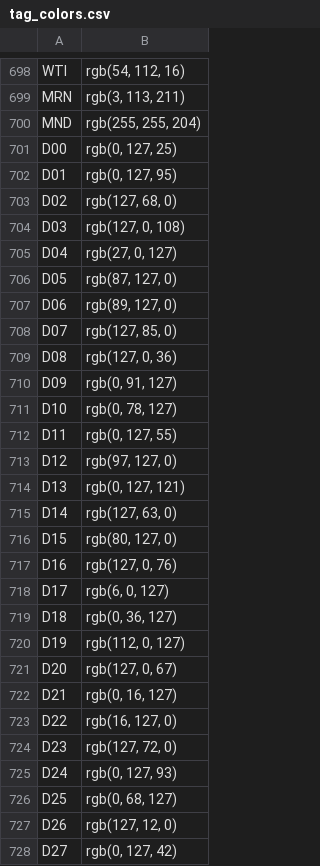
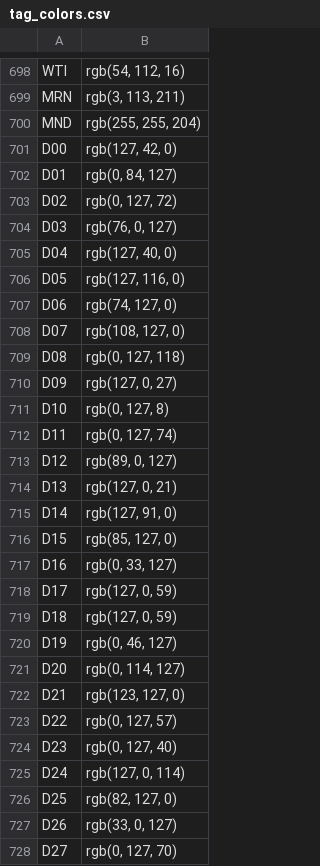
Before and after one commit to OakenTrader/Garibaldi-web-plotter, a CSV file: tag_colors.csv, drawn as a sheet; only a part is shown, gaps mark what is left out; the diff covers the shown part only.

```diff
--- a/tag_colors.csv
+++ b/tag_colors.csv
@@ -700,29 +700,29 @@ MRN,"rgb(3, 113, 211)"
 MND,"rgb(255, 255, 204)"
-D00,"rgb(0, 127, 25)"
-D01,"rgb(0, 127, 95)"
-D02,"rgb(127, 68, 0)"
-D03,"rgb(127, 0, 108)"
-D04,"rgb(27, 0, 127)"
-D05,"rgb(87, 127, 0)"
-D06,"rgb(89, 127, 0)"
-D07,"rgb(127, 85, 0)"
-D08,"rgb(127, 0, 36)"
-D09,"rgb(0, 91, 127)"
-D10,"rgb(0, 78, 127)"
-D11,"rgb(0, 127, 55)"
-D12,"rgb(97, 127, 0)"
-D13,"rgb(0, 127, 121)"
-D14,"rgb(127, 63, 0)"
-D15,"rgb(80, 127, 0)"
-D16,"rgb(127, 0, 76)"
-D17,"rgb(6, 0, 127)"
-D18,"rgb(0, 36, 127)"
-D19,"rgb(112, 0, 127)"
-D20,"rgb(127, 0, 67)"
-D21,"rgb(0, 16, 127)"
-D22,"rgb(16, 127, 0)"
-D23,"rgb(127, 72, 0)"
-D24,"rgb(0, 127, 93)"
-D25,"rgb(0, 68, 127)"
-D26,"rgb(127, 12, 0)"
-D27,"rgb(0, 127, 42)"
+D00,"rgb(127, 42, 0)"
+D01,"rgb(0, 84, 127)"
+D02,"rgb(0, 127, 72)"
+D03,"rgb(76, 0, 127)"
+D04,"rgb(127, 40, 0)"
+D05,"rgb(127, 116, 0)"
+D06,"rgb(74, 127, 0)"
+D07,"rgb(108, 127, 0)"
+D08,"rgb(0, 127, 118)"
+D09,"rgb(127, 0, 27)"
+D10,"rgb(0, 127, 8)"
+D11,"rgb(0, 127, 74)"
+D12,"rgb(89, 0, 127)"
+D13,"rgb(127, 0, 21)"
+D14,"rgb(127, 91, 0)"
+D15,"rgb(85, 127, 0)"
+D16,"rgb(0, 33, 127)"
+D17,"rgb(127, 0, 59)"
+D18,"rgb(127, 0, 59)"
+D19,"rgb(0, 46, 127)"
+D20,"rgb(0, 114, 127)"
+D21,"rgb(123, 127, 0)"
+D22,"rgb(0, 127, 57)"
+D23,"rgb(0, 127, 40)"
+D24,"rgb(127, 0, 114)"
+D25,"rgb(82, 127, 0)"
+D26,"rgb(33, 0, 127)"
+D27,"rgb(0, 127, 70)"
```
Also changed, not shown: 1 added row, 1 removed row and 72 edited cells elsewhere in this file.
